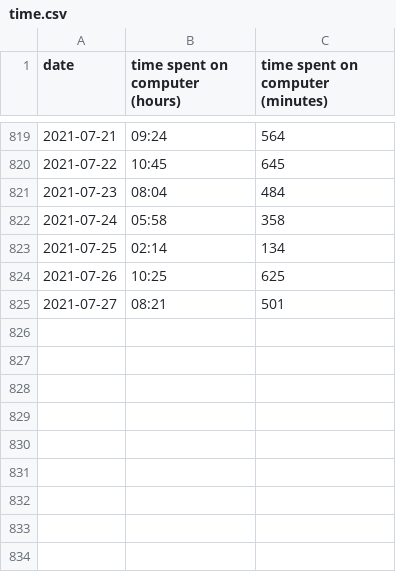
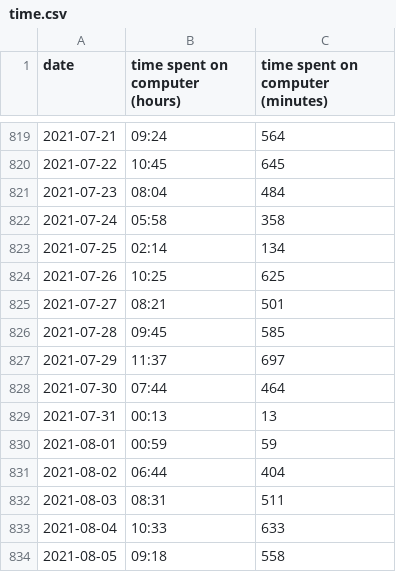
Before and after one commit to luccaugusto/Arroiz, a CSV file: .time/time.csv, drawn as a sheet; only a part is shown, gaps mark what is left out; the diff names each change by its address in the sheet, - before the commit and + after, or states it on an @@ line.

```diff
--- a/.time/time.csv
+++ b/.time/time.csv
+row 826: 2021-07-28 | 09:45 | 585
+row 827: 2021-07-29 | 11:37 | 697
+row 828: 2021-07-30 | 07:44 | 464
+row 829: 2021-07-31 | 00:13 | 13
+row 830: 2021-08-01 | 00:59 | 59
+row 831: 2021-08-02 | 06:44 | 404
+row 832: 2021-08-03 | 08:31 | 511
+row 833: 2021-08-04 | 10:33 | 633
+row 834: 2021-08-05 | 09:18 | 558
```
Also changed, not shown: .time/pontomensal.csv, 39 other files.
